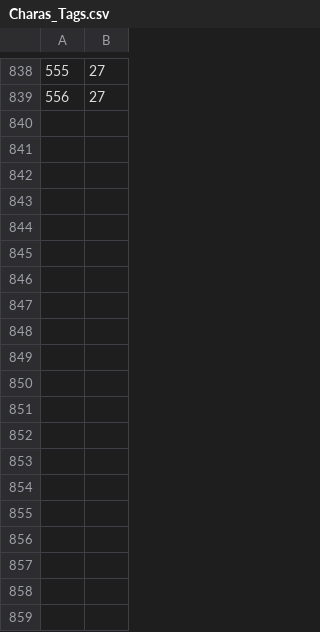
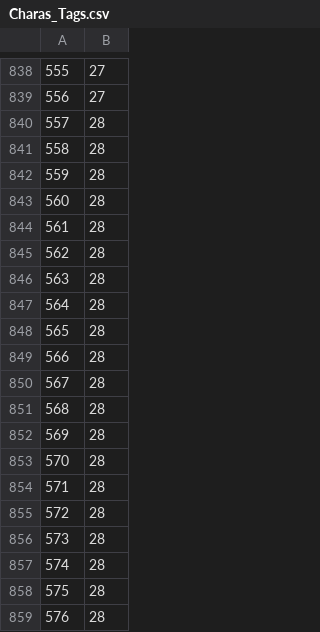
Before and after one commit to Happa8/birthdaytabase, a CSV file: resources/csv/Charas_Tags.csv, drawn as a sheet; only a part is shown, gaps mark what is left out; the diff covers the shown part only; the diff names each change by its address in the sheet, - before the commit and + after, or states it on an @@ line.

```diff
--- a/resources/csv/Charas_Tags.csv
+++ b/resources/csv/Charas_Tags.csv
+row 840: 557 | 28
+row 841: 558 | 28
+row 842: 559 | 28
+row 843: 560 | 28
+row 844: 561 | 28
+row 845: 562 | 28
+row 846: 563 | 28
+row 847: 564 | 28
+row 848: 565 | 28
+row 849: 566 | 28
+row 850: 567 | 28
+row 851: 568 | 28
+row 852: 569 | 28
+row 853: 570 | 28
+row 854: 571 | 28
+row 855: 572 | 28
+row 856: 573 | 28
+row 857: 574 | 28
+row 858: 575 | 28
+row 859: 576 | 28
```
Also changed, not shown: 68 added rows elsewhere in this file, resources/csv/Tags.csv.
